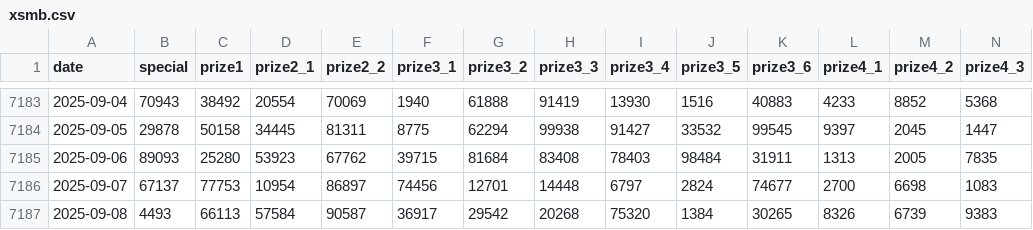
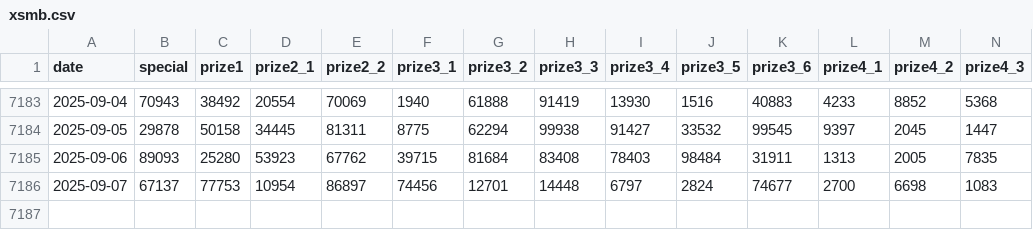
Before and after one commit to macbarenvietnam/jlavender, a CSV file: xsmb.csv, drawn as a sheet; only a part is shown, gaps mark what is left out; rows hold the shown columns only; the diff names each change by its address in the sheet, - before the commit and + after, or states it on an @@ line.

Commit message:
Update xsmb.csv

```diff
--- a/xsmb.csv
+++ b/xsmb.csv
-row 7187: 2025-09-08 | 4493 | 66113 | 57584 | 90587 | 36917 | 29542 | 20268 | 75320 | 1384 | 30265 | 8326 | 6739 | 9383
```
